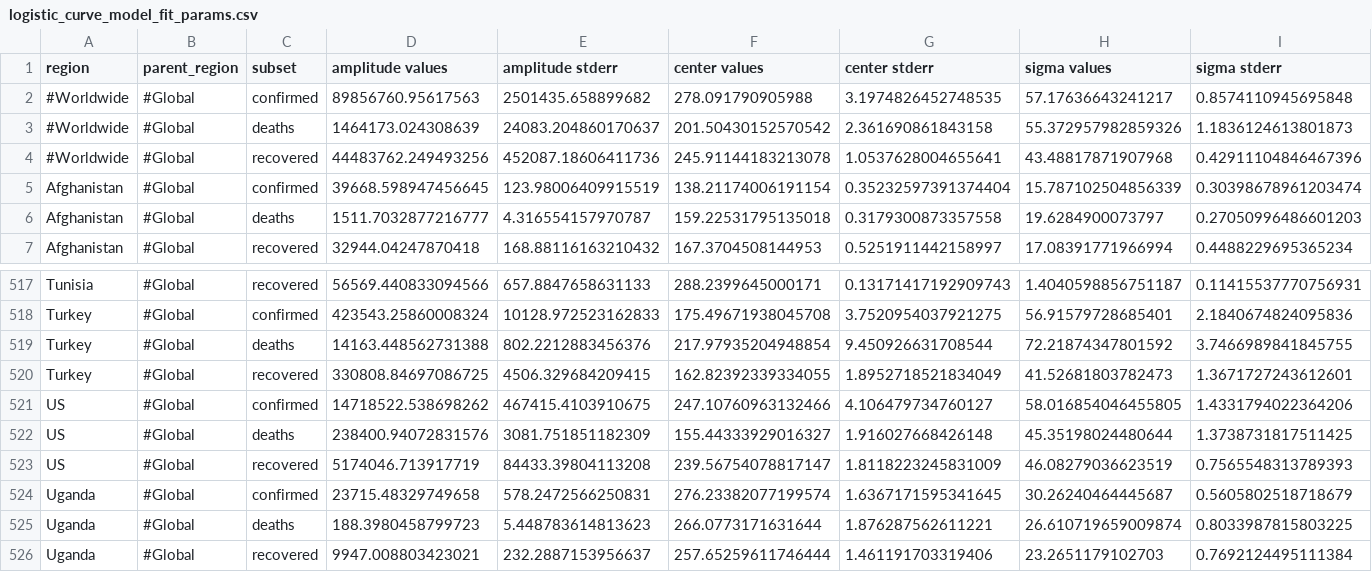
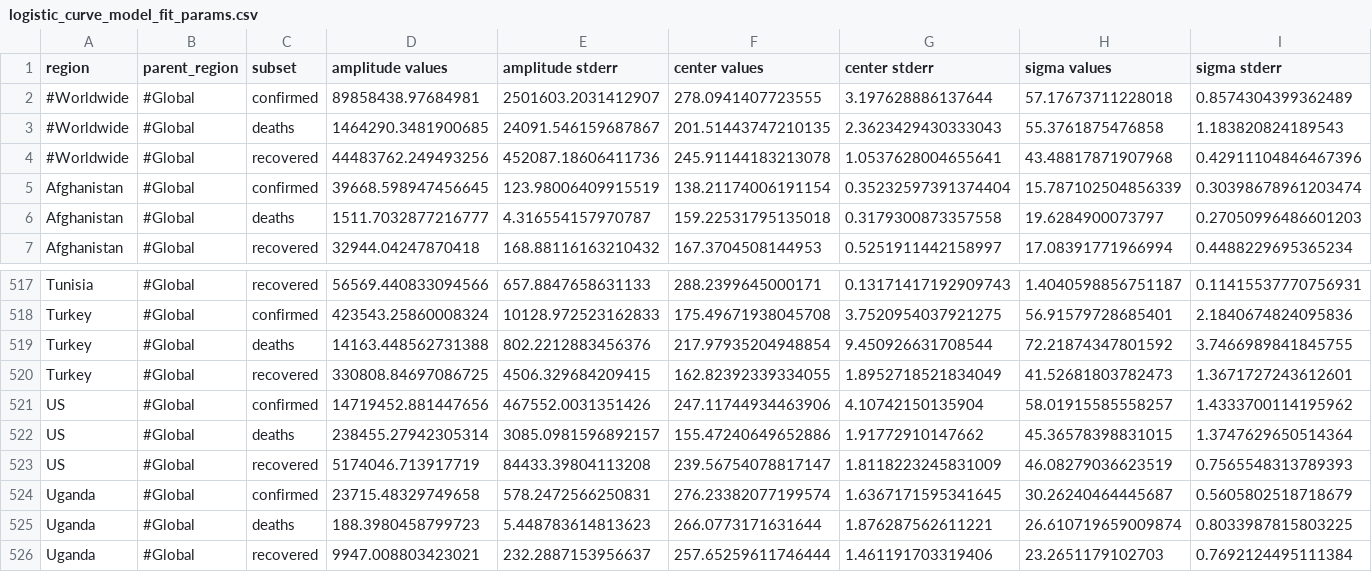
Before and after one commit to s-weigand/covid19-data-analyser, a CSV file: covid19_data_analyzer/data/JHU/logistic_curve_model_fit_params.csv, drawn as a sheet; only a part is shown, gaps mark what is left out.

Commit message:
Updated data

```diff
--- a/covid19_data_analyzer/data/JHU/logistic_curve_model_fit_params.csv
+++ b/covid19_data_analyzer/data/JHU/logistic_curve_model_fit_params.csv
@@ -1,4 +1,4 @@
 region,parent_region,subset,amplitude values,amplitude stderr,center values,center stderr,sigma values,sigma stderr
-#Worldwide,#Global,confirmed,89856760.95617563,2501435.658899682,278.091790905988,3.1974826452748535,57.17636643241217,0.8574110945695848
-#Worldwide,#Global,deaths,1464173.024308639,24083.204860170637,201.50430152570542,2.361690861843158,55.372957982859326,1.1836124613801873
+#Worldwide,#Global,confirmed,89858438.97684981,2501603.2031412907,278.0941407723555,3.197628886137644,57.17673711228018,0.8574304399362489
+#Worldwide,#Global,deaths,1464290.3481900685,24091.546159687867,201.51443747210135,2.3623429430333043,55.3761875476858,1.183820824189543
 #Worldwide,#Global,recovered,44483762.249493256,452087.18606411736,245.91144183213078,1.0537628004655641,43.48817871907968,0.42911104846467396
@@ -520,4 +520,4 @@ Turkey,#Global,deaths,14163.448562731388,802.2212883456376,217.97935204948854,9.
 Turkey,#Global,recovered,330808.84697086725,4506.329684209415,162.82392339334055,1.8952718521834049,41.52681803782473,1.3671727243612601
-US,#Global,confirmed,14718522.538698262,467415.4103910675,247.10760963132466,4.106479734760127,58.016854046455805,1.4331794022364206
-US,#Global,deaths,238400.94072831576,3081.751851182309,155.44333929016327,1.916027668426148,45.35198024480644,1.3738731817511425
+US,#Global,confirmed,14719452.881447656,467552.0031351426,247.11744934463906,4.10742150135904,58.01915585558257,1.4333700114195962
+US,#Global,deaths,238455.27942305314,3085.0981596892157,155.47240649652886,1.91772910147662,45.36578398831015,1.3747629650514364
 US,#Global,recovered,5174046.713917719,84433.39804113208,239.56754078817147,1.8118223245831009,46.08279036623519,0.7565548313789393
```
Also changed, not shown: covid19_data_analyzer/data/JHU/exponential_curve_model_fit_params.csv, 1 other file.
